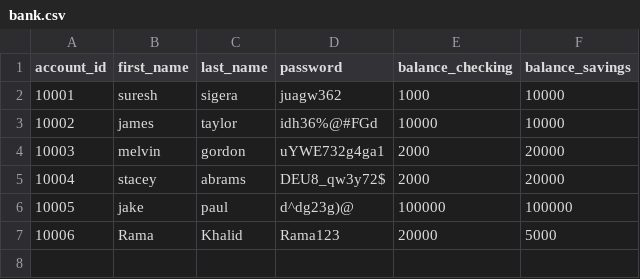
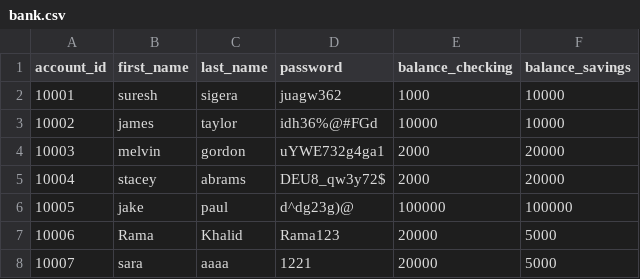
Before and after one commit to RamaKhalid/Banking-System, a CSV file: bank.csv, drawn as a sheet.

Commit message:
add the account clas with 5 methon and only the login is working

```diff
--- a/bank.csv
+++ b/bank.csv
@@ -7 +7,2 @@ account_id,first_name,last_name,password,balance_checking,balance_savings
 10006,Rama,Khalid,Rama123,20000,5000
+10007,sara,aaaa,1221,20000,5000
```
Also changed, not shown: 1 other file.
